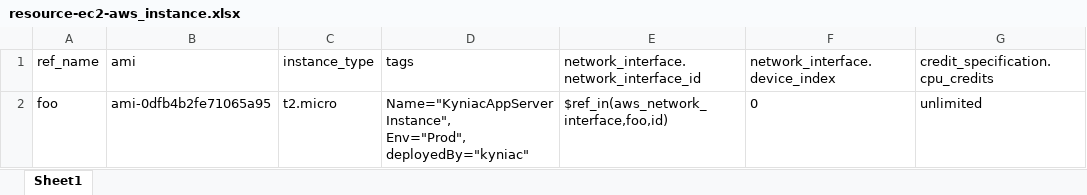
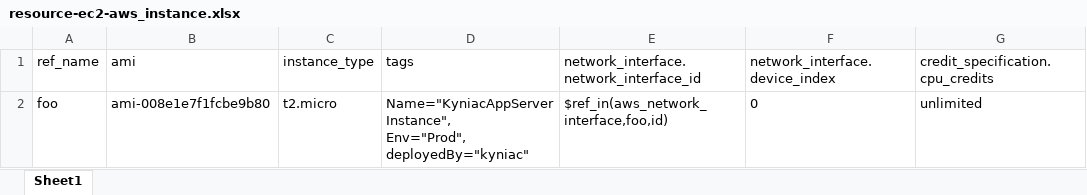
Before and after one commit to kuldeepsagar/terraform-aws-code, an Excel workbook: iacs/ex_tr_aws_basic/resource-ec2-aws_instance.xlsx, sheet Sheet1, drawn as a sheet; values as stored, in another font and other column widths than the file's, no borders; the diff names each change by its address in the sheet, - before the commit and + after, or states it on an @@ line.

```diff
--- a/iacs/ex_tr_aws_basic/resource-ec2-aws_instance.xlsx (sheet Sheet1)
+++ b/iacs/ex_tr_aws_basic/resource-ec2-aws_instance.xlsx (sheet Sheet1)
-B2 (ami): ami-0dfb4b2fe71065a95
+B2 (ami): ami-008e1e7f1fcbe9b80
```
Also changed, not shown: 1 other file.
